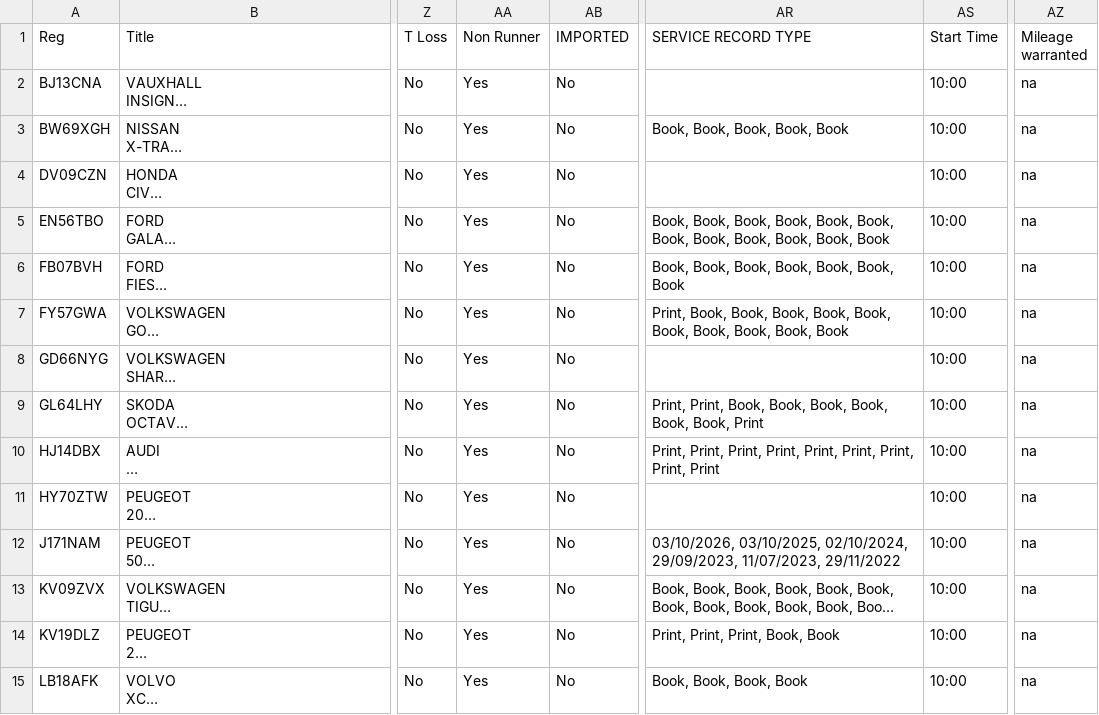
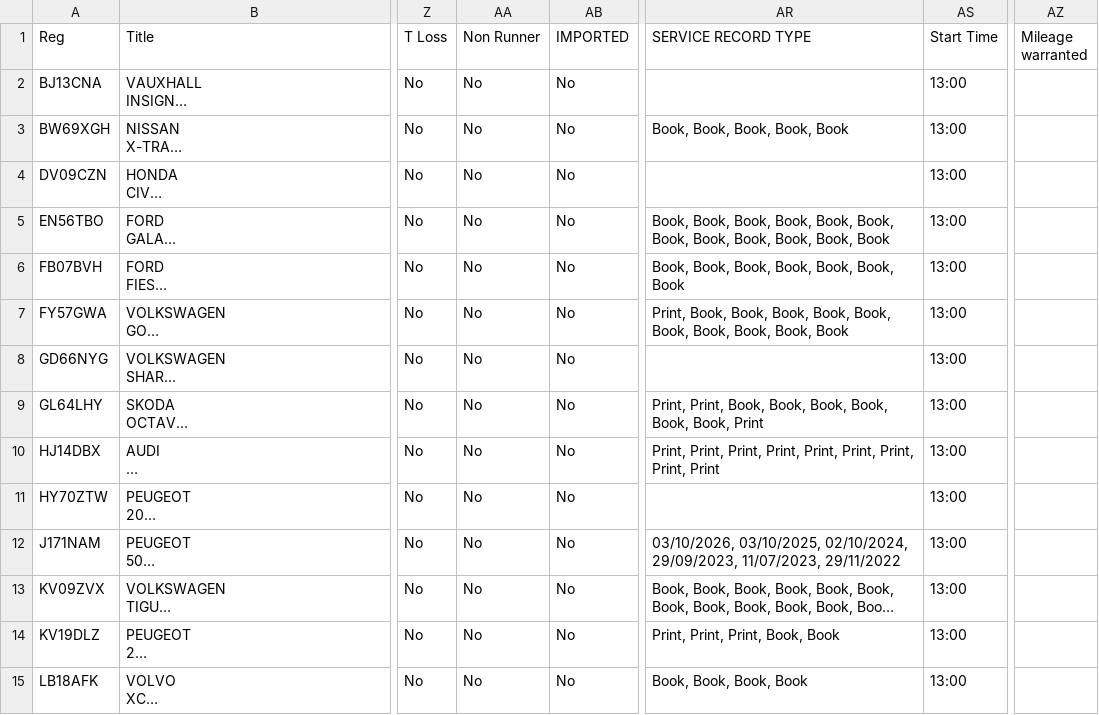
Before and after one commit to shakeebraza9/bots, a CSV file: 3-Manheim/data/manheim_data_cleaned.csv, drawn as a sheet; only a part is shown, gaps mark what is left out; long unchanged cells end in …; the diff covers the shown part only; the diff names each change by its address in the sheet, - before the commit and + after, or states it on an @@ line.

```diff
--- a/3-Manheim/data/manheim_data_cleaned.csv
+++ b/3-Manheim/data/manheim_data_cleaned.csv
-AA2:AA15 (Non Runner): Yes
+AA2:AA15 (Non Runner): No
-AS2:AS15 (Start Time): 10:00
+AS2:AS15 (Start Time): 13:00
-AZ2:AZ15 (Mileage warranted): na
+AZ2:AZ15 (Mileage warranted): (empty)
```
Also changed, not shown: 60 edited cells elsewhere in this file, 3 other files.
